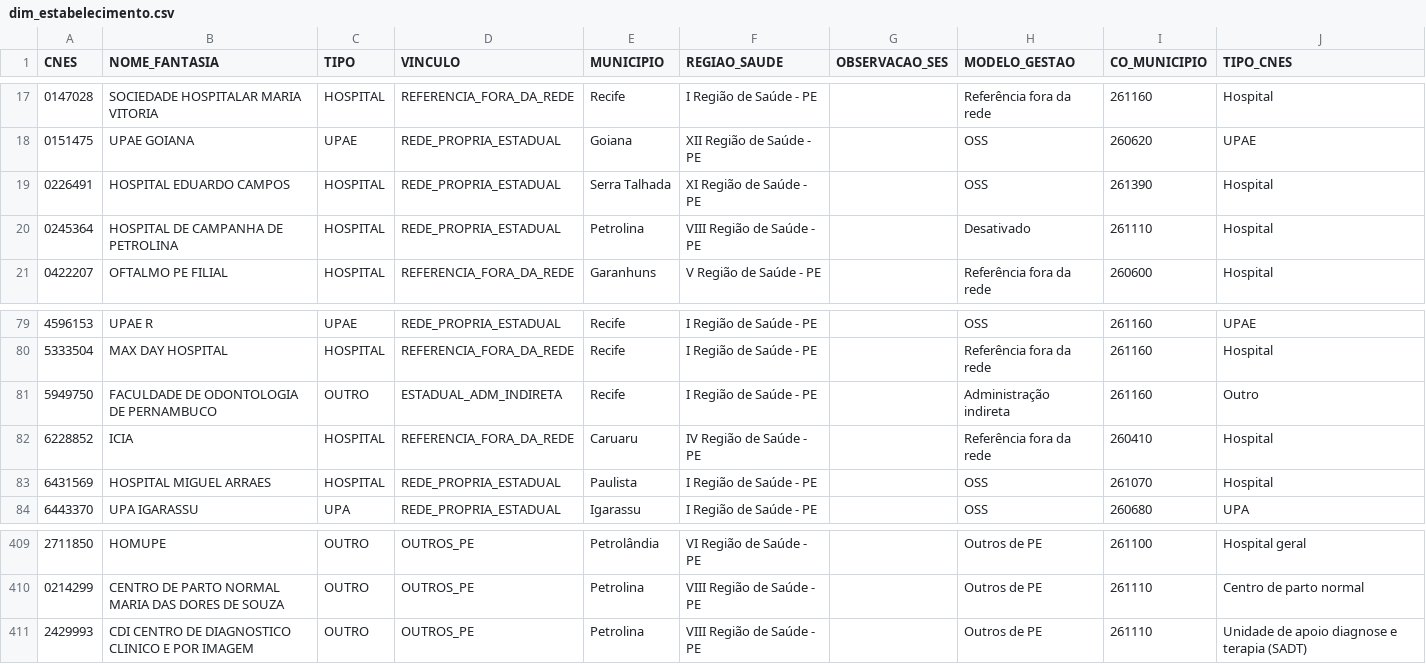
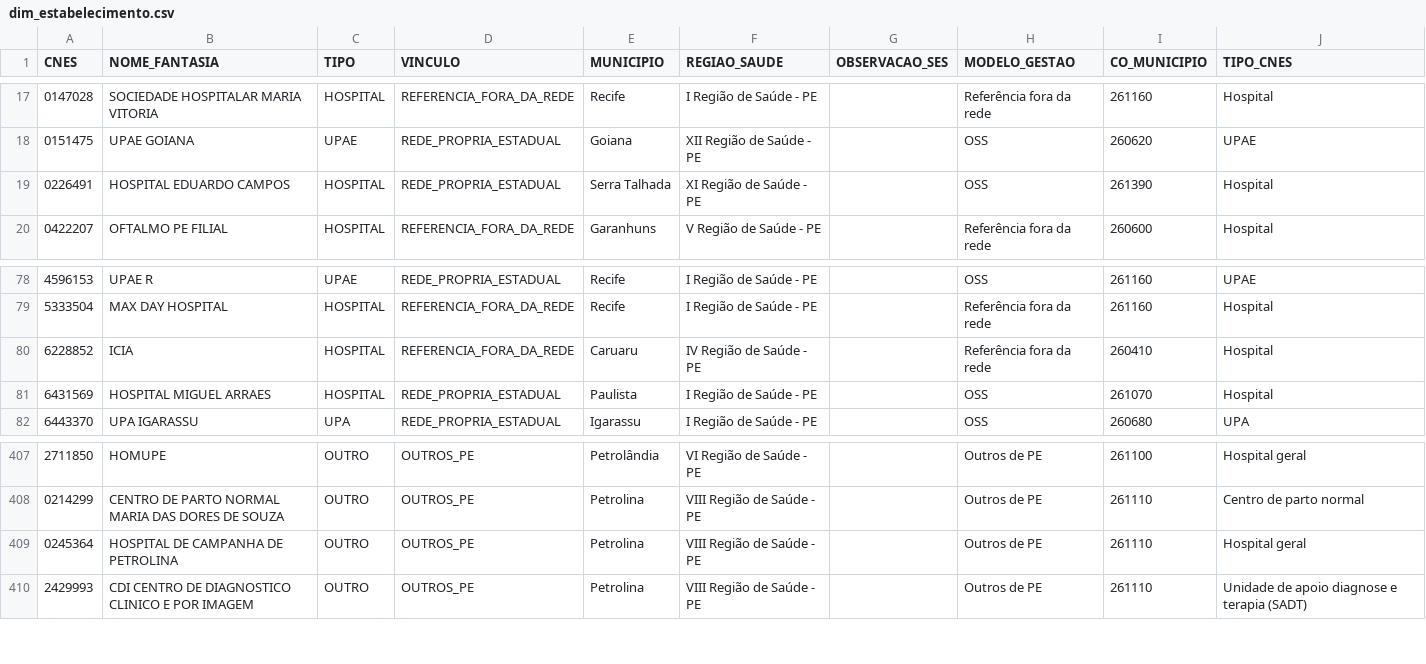
Before and after one commit to DGMOG-SES/informacoes-estrategicas-geres, a CSV file: dados/saida/dim_estabelecimento.csv, drawn as a sheet; only a part is shown, gaps mark what is left out.

```diff
--- a/dados/saida/dim_estabelecimento.csv
+++ b/dados/saida/dim_estabelecimento.csv
@@ -19,3 +19,2 @@
 0226491;HOSPITAL EDUARDO CAMPOS;HOSPITAL;REDE_PROPRIA_ESTADUAL;Serra Talhada;XI Região de Saúde - PE;"";OSS;261390;Hospital
-0245364;HOSPITAL DE CAMPANHA DE PETROLINA;HOSPITAL;REDE_PROPRIA_ESTADUAL;Petrolina;VIII Região de Saúde - PE;"";Desativado;261110;Hospital
 0422207;OFTALMO PE FILIAL;HOSPITAL;REFERENCIA_FORA_DA_REDE;Garanhuns;V Região de Saúde - PE;"";Referência fora da rede;260600;Hospital
@@ -80,3 +79,2 @@
 5333504;MAX DAY HOSPITAL;HOSPITAL;REFERENCIA_FORA_DA_REDE;Recife;I Região de Saúde - PE;"";Referência fora da rede;261160;Hospital
-5949750;FACULDADE DE ODONTOLOGIA DE PERNAMBUCO;OUTRO;ESTADUAL_ADM_INDIRETA;Recife;I Região de Saúde - PE;"";Administração indireta;261160;Outro
 6228852;ICIA;HOSPITAL;REFERENCIA_FORA_DA_REDE;Caruaru;IV Região de Saúde - PE;"";Referência fora da rede;260410;Hospital
@@ -410,2 +408,3 @@
 0214299;CENTRO DE PARTO NORMAL MARIA DAS DORES DE SOUZA;OUTRO;OUTROS_PE;Petrolina;VIII Região de Saúde - PE;"";Outros de PE;261110;Centro de parto normal
+0245364;HOSPITAL DE CAMPANHA DE PETROLINA;OUTRO;OUTROS_PE;Petrolina;VIII Região de Saúde - PE;"";Outros de PE;261110;Hospital geral
 2429993;CDI CENTRO DE DIAGNOSTICO CLINICO E POR IMAGEM;OUTRO;OUTROS_PE;Petrolina;VIII Região de Saúde - PE;"";Outros de PE;261110;Unidade de apoio diagnose e terapia (SADT)
```
Also changed, not shown: dados/referencias/cnes_nomes_pe.csv.
